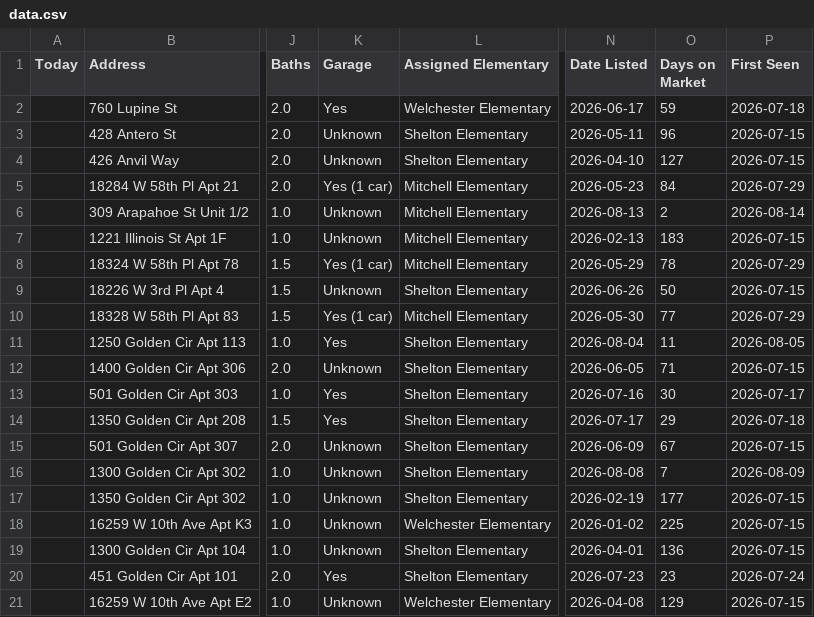
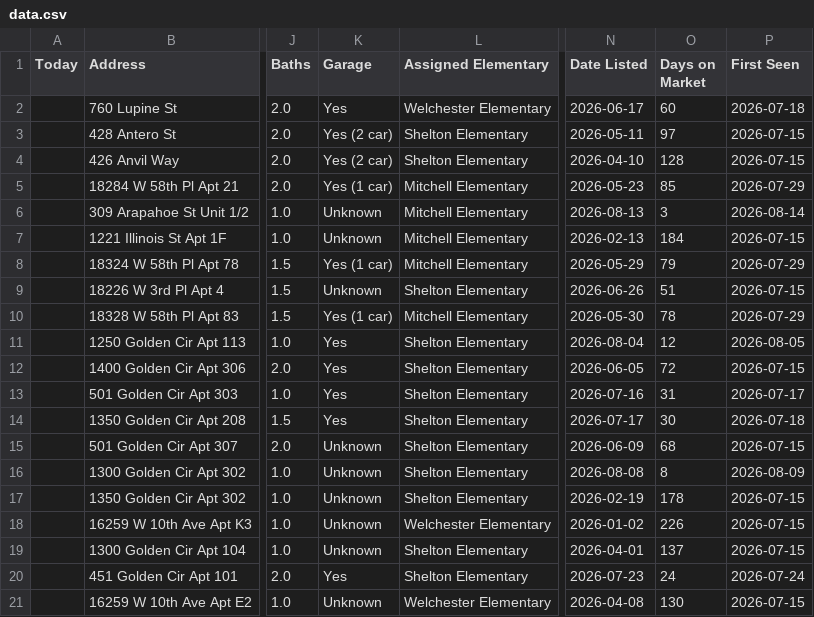
Before and after one commit to leapfrog-darby/golden-listings-map, a CSV file: data.csv, drawn as a sheet; only a part is shown, gaps mark what is left out; the diff names each change by its address in the sheet, - before the commit and + after, or states it on an @@ line.

```diff
--- a/data.csv
+++ b/data.csv
-O2 (Days on Market): 59
+O2 (Days on Market): 60
-K3:K4 (Garage): Unknown
+K3:K4 (Garage): Yes (2 car)
-O3 (Days on Market): 96
+O3 (Days on Market): 97
-O4 (Days on Market): 127
+O4 (Days on Market): 128
-O5 (Days on Market): 84
+O5 (Days on Market): 85
-O6 (Days on Market): 2
+O6 (Days on Market): 3
-O7 (Days on Market): 183
+O7 (Days on Market): 184
-O8 (Days on Market): 78
+O8 (Days on Market): 79
-O9 (Days on Market): 50
+O9 (Days on Market): 51
-O10 (Days on Market): 77
+O10 (Days on Market): 78
-O11 (Days on Market): 11
+O11 (Days on Market): 12
-K12 (Garage): Unknown
+K12 (Garage): Yes
-O12 (Days on Market): 71
+O12 (Days on Market): 72
-O13 (Days on Market): 30
+O13 (Days on Market): 31
-O14 (Days on Market): 29
+O14 (Days on Market): 30
-O15 (Days on Market): 67
+O15 (Days on Market): 68
-O16 (Days on Market): 7
+O16 (Days on Market): 8
-O17 (Days on Market): 177
+O17 (Days on Market): 178
-O18 (Days on Market): 225
+O18 (Days on Market): 226
-O19 (Days on Market): 136
+O19 (Days on Market): 137
-O20 (Days on Market): 23
+O20 (Days on Market): 24
-O21 (Days on Market): 129
+O21 (Days on Market): 130
```
Also changed, not shown: 1 other file.
